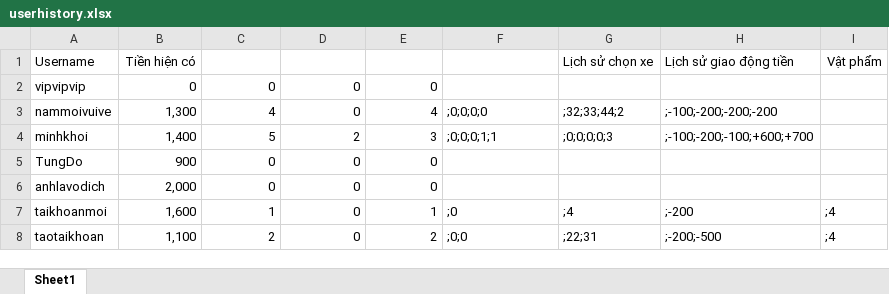
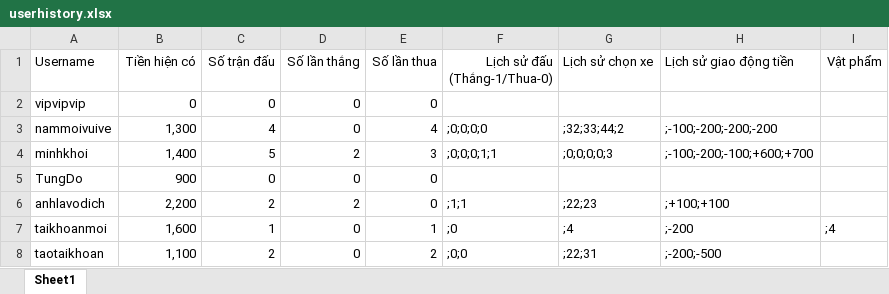
Before and after one commit to phnguynmkhoi/game, an Excel workbook: data/userhistory.xlsx, sheet Sheet1, drawn as a sheet; values as stored, in another font and other column widths than the file's, no borders; the diff names each change by its address in the sheet, - before the commit and + after, or states it on an @@ line.

Commit message:
sửa lịch sử một chút

```diff
--- a/data/userhistory.xlsx (sheet Sheet1)
+++ b/data/userhistory.xlsx (sheet Sheet1)
-C1: (empty)
+C1: Số trận đấu
-D1: (empty)
+D1: Số lần thắng
-E1: (empty)
+E1: Số lần thua
-F1: (empty)
+F1: Lịch sử đấu (Thắng-1/Thua-0)
-B6 (Tiền hiện có): 2,000
+B6 (Tiền hiện có): 2,200
-C6 (Số trận đấu): 0
+C6 (Số trận đấu): 2
-D6 (Số lần thắng): 0
+D6 (Số lần thắng): 2
-F6 (Lịch sử đấu (Thắng-1/Thua-0)): (empty)
+F6 (Lịch sử đấu (Thắng-1/Thua-0)): ;1;1
-G6 (Lịch sử chọn xe): (empty)
+G6 (Lịch sử chọn xe): ;22;23
-H6 (Lịch sử giao động tiền): (empty)
+H6 (Lịch sử giao động tiền): ;+100;+100
-I8 (Vật phẩm): ;4
+I8 (Vật phẩm): (empty)
```
Also changed, not shown: 55 other files.
